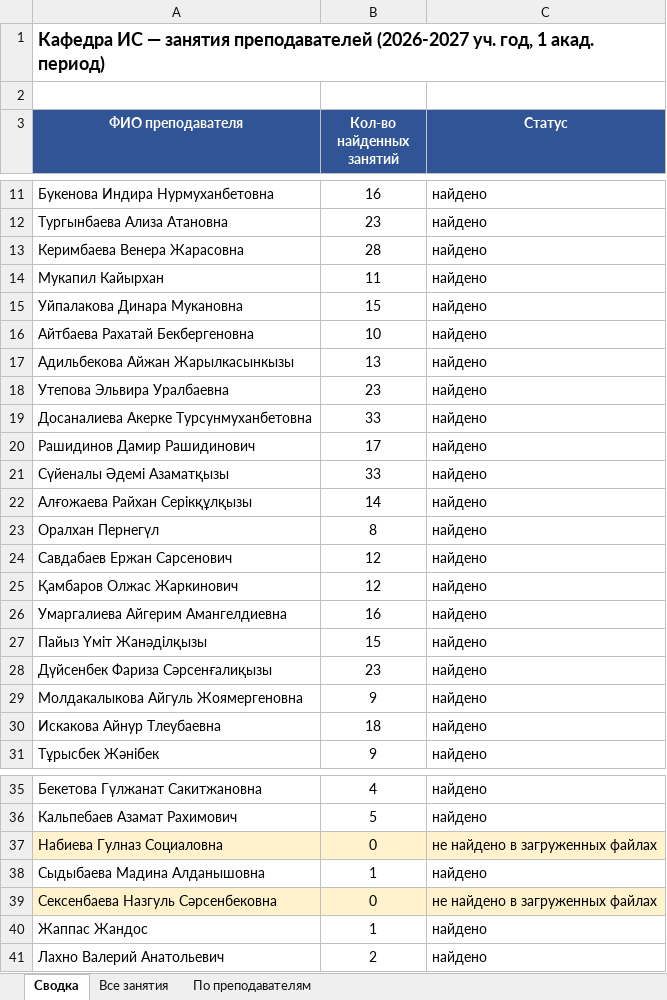
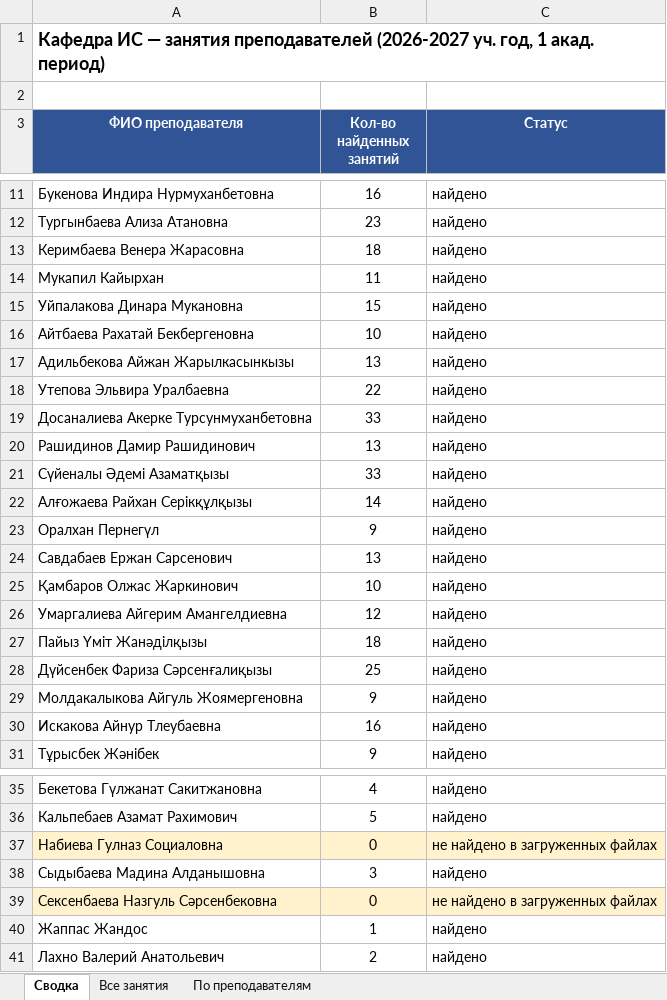
Before and after one commit to drashidinov/ATUscheduleIS, an Excel workbook: dist/Кафедра_ИС_занятия_преподавателей_2026-2027.xlsx, sheet Сводка, drawn as a sheet; only a part is shown, gaps mark what is left out; values as stored, in another font and other column widths than the file's, no borders; the diff names each change by its address in the sheet, - before the commit and + after, or states it on an @@ line.

```diff
--- a/dist/Кафедра_ИС_занятия_преподавателей_2026-2027.xlsx (sheet Сводка)
+++ b/dist/Кафедра_ИС_занятия_преподавателей_2026-2027.xlsx (sheet Сводка)
-B13 (Кол-во найденных занятий): 28
+B13 (Кол-во найденных занятий): 18
-B18 (Кол-во найденных занятий): 23
+B18 (Кол-во найденных занятий): 22
-B20 (Кол-во найденных занятий): 17
+B20 (Кол-во найденных занятий): 13
-B23 (Кол-во найденных занятий): 8
+B23 (Кол-во найденных занятий): 9
-B24 (Кол-во найденных занятий): 12
+B24 (Кол-во найденных занятий): 13
-B25 (Кол-во найденных занятий): 12
+B25 (Кол-во найденных занятий): 10
-B26 (Кол-во найденных занятий): 16
+B26 (Кол-во найденных занятий): 12
-B27 (Кол-во найденных занятий): 15
+B27 (Кол-во найденных занятий): 18
-B28 (Кол-во найденных занятий): 23
+B28 (Кол-во найденных занятий): 25
-B30 (Кол-во найденных занятий): 18
+B30 (Кол-во найденных занятий): 16
-B38 (Кол-во найденных занятий): 1
+B38 (Кол-во найденных занятий): 3
```
Also changed, not shown: sheet Все занятия, sheet По преподавателям, 5 other files.
